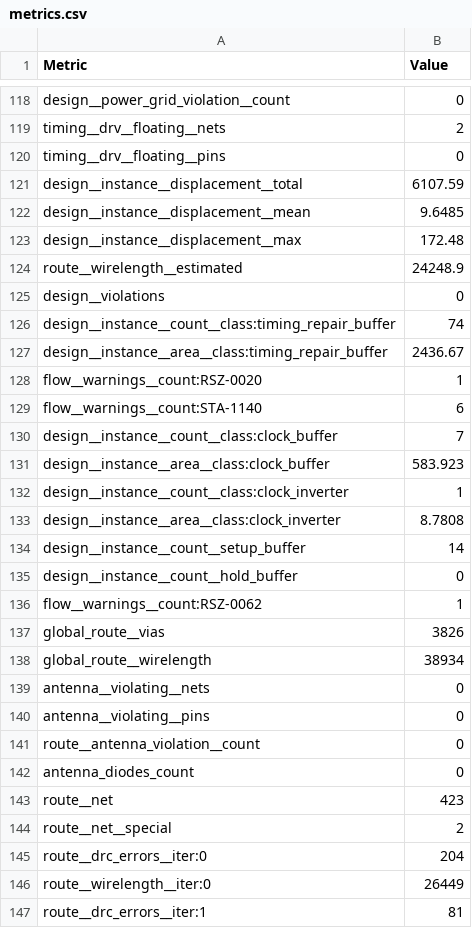
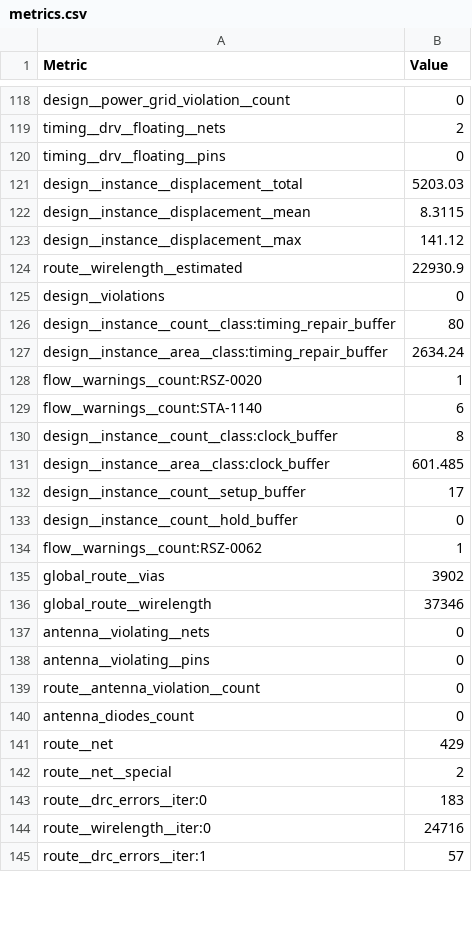
Before and after one commit to j542yu/ece298a-msk-modem, a CSV file: runs/wokwi/final/metrics.csv, drawn as a sheet; only a part is shown, gaps mark what is left out; the diff covers the shown part only.

```diff
--- a/runs/wokwi/final/metrics.csv
+++ b/runs/wokwi/final/metrics.csv
@@ -120,20 +120,18 @@ timing__drv__floating__nets,2
 timing__drv__floating__pins,0
-design__instance__displacement__total,6107.59
-design__instance__displacement__mean,9.6485
-design__instance__displacement__max,172.48
-route__wirelength__estimated,24248.9
+design__instance__displacement__total,5203.03
+design__instance__displacement__mean,8.3115
+design__instance__displacement__max,141.12
+route__wirelength__estimated,22930.9
 design__violations,0
-design__instance__count__class:timing_repair_buffer,74
-design__instance__area__class:timing_repair_buffer,2436.67
+design__instance__count__class:timing_repair_buffer,80
+design__instance__area__class:timing_repair_buffer,2634.24
 flow__warnings__count:RSZ-0020,1
 flow__warnings__count:STA-1140,6
-design__instance__count__class:clock_buffer,7
-design__instance__area__class:clock_buffer,583.923
-design__instance__count__class:clock_inverter,1
-design__instance__area__class:clock_inverter,8.7808
-design__instance__count__setup_buffer,14
+design__instance__count__class:clock_buffer,8
+design__instance__area__class:clock_buffer,601.485
+design__instance__count__setup_buffer,17
 design__instance__count__hold_buffer,0
 flow__warnings__count:RSZ-0062,1
-global_route__vias,3826
-global_route__wirelength,38934
+global_route__vias,3902
+global_route__wirelength,37346
 antenna__violating__nets,0
@@ -142,6 +140,6 @@ route__antenna_violation__count,0
 antenna_diodes_count,0
-route__net,423
+route__net,429
 route__net__special,2
-route__drc_errors__iter:0,204
-route__wirelength__iter:0,26449
-route__drc_errors__iter:1,81
+route__drc_errors__iter:0,183
+route__wirelength__iter:0,24716
+route__drc_errors__iter:1,57
```
Also changed, not shown: 127 edited cells elsewhere in this file, 41 other files.
